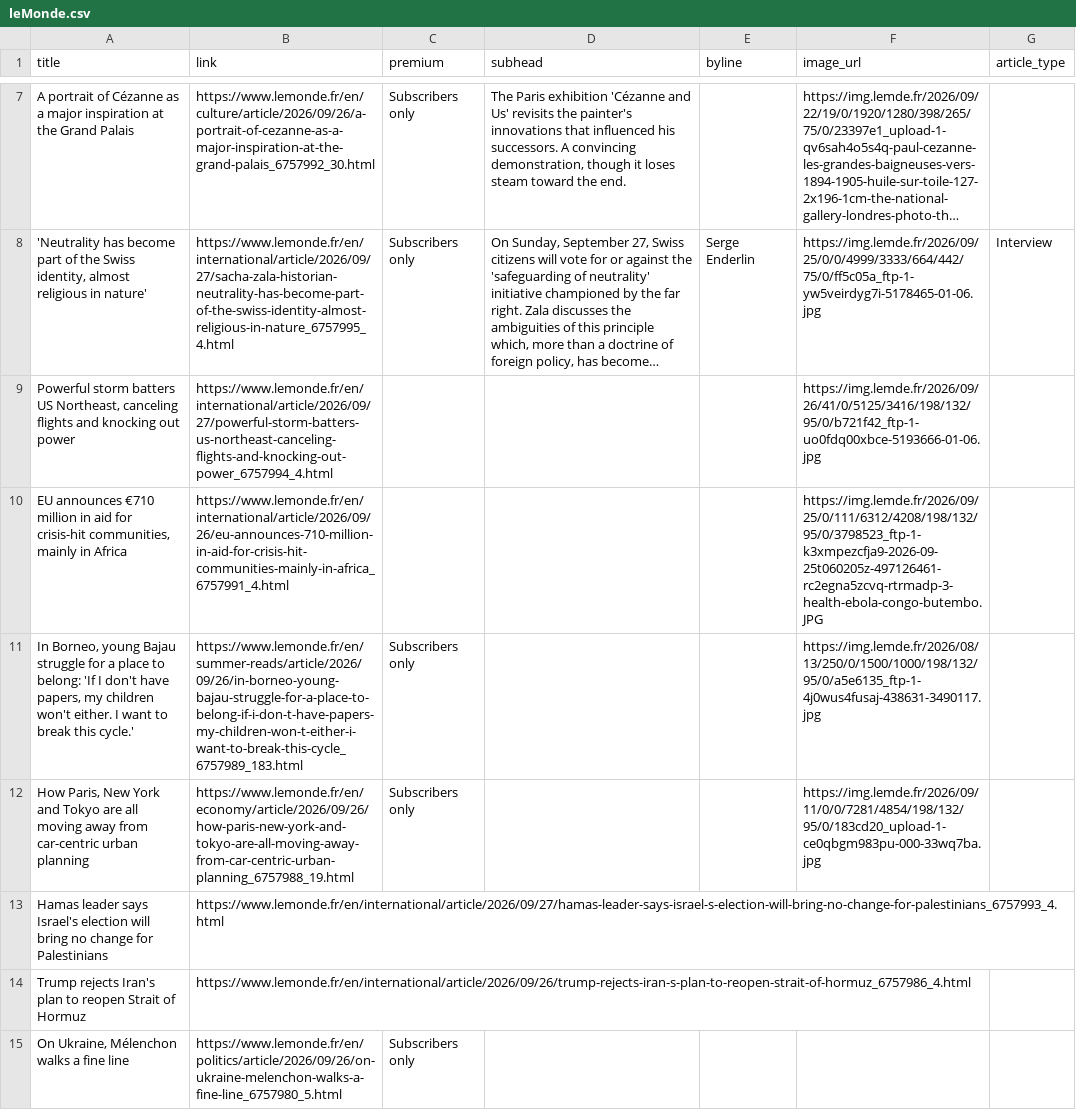
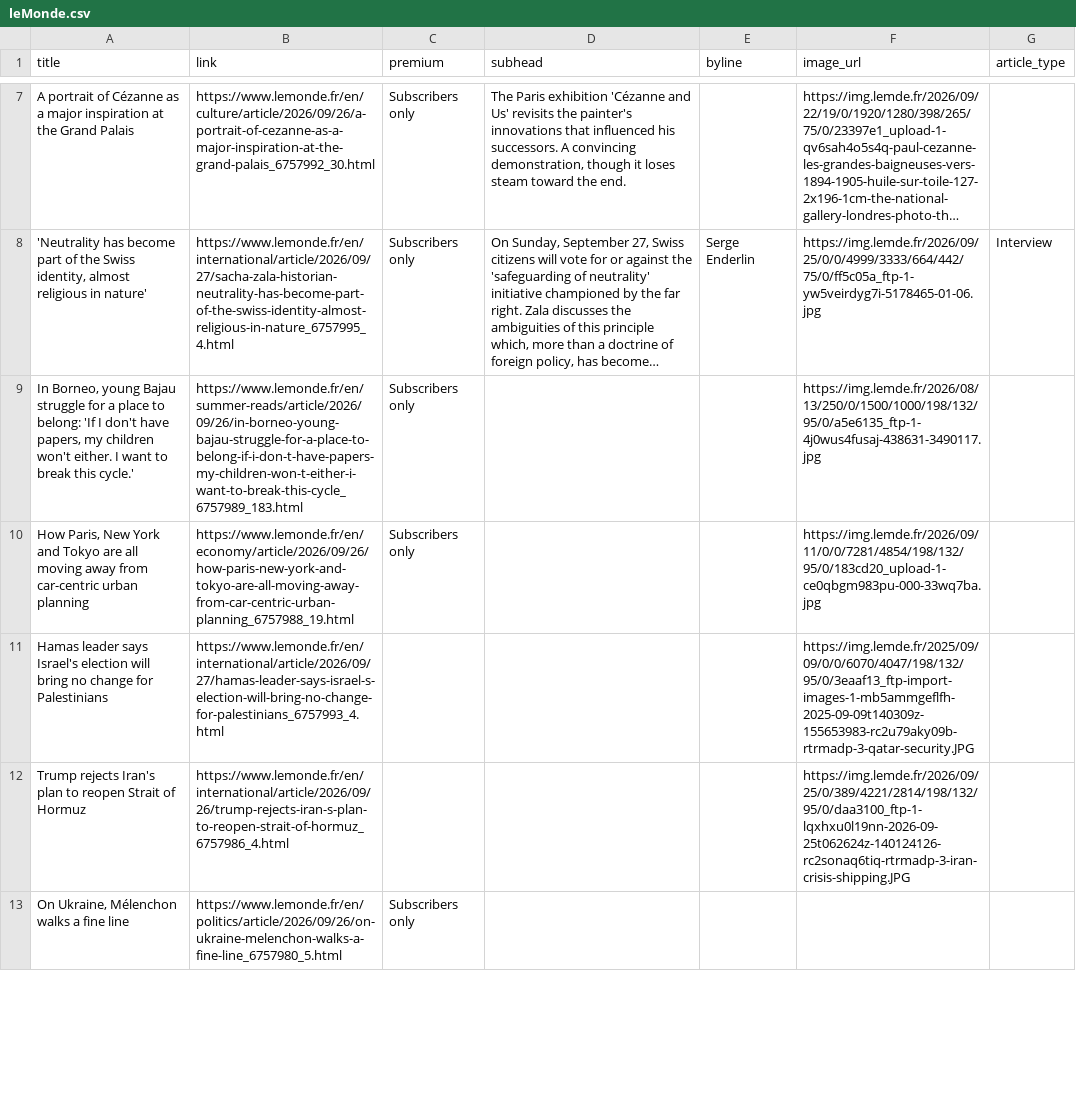
Before and after one commit to mango-jackson-gen1/LeMonde_webscraping_06172026, a CSV file: leMonde.csv, drawn as a sheet; only a part is shown, gaps mark what is left out; long unchanged cells end in …; removed rows and columns are numbered as before the commit, all else as after; the diff covers the shown part only; the diff names each change by its address in the sheet, - before the commit and + after, or states it on an @@ line.

```diff
--- a/leMonde.csv
+++ b/leMonde.csv
-row 9: Powerful storm batters US Northeast, canceling flights and knocking out power | https://www.lemonde.fr/en/international/article/2026/09/27/powerful-storm-batters-us-northeast-canceling-flights-and-knocking-out-power_6757994_4.html |  |  |  | https://img.lemde.fr/2026/09/26/41/0/5125/3416/198/132/95/0/b721f42_ftp-1-uo0fdq00xbce-5193666-01-06.jpg
-row 10: EU announces €710 million in aid for crisis-hit communities, mainly in Africa | https://www.lemonde.fr/en/international/article/2026/09/26/eu-announces-710-million-in-aid-for-crisis-hit-communities-mainly-in-africa_6757991_4.html |  |  |  | https://img.lemde.fr/2026/09/25/0/111/6312/4208/198/132/95/0/3798523_ftp-1-k3xmpezcfja9-2026-09-25t060205z-497126461-rc2egna5zcvq-rtrmadp-3-health-ebola-congo-butembo.JPG
-F11 (image_url): (empty)
+F11 (image_url): https://img.lemde.fr/2025/09/09/0/0/6070/4047/198/132/95/0/3eaaf13_ftp-import-images-1-mb5ammgeflfh-2025-09-09t140309z-155653983-rc2u79aky09b-rtrmadp-3-qatar-security.JPG
-F12 (image_url): (empty)
+F12 (image_url): https://img.lemde.fr/2026/09/25/0/389/4221/2814/198/132/95/0/daa3100_ftp-1-lqxhxu0l19nn-2026-09-25t062624z-140124126-rc2sonaq6tiq-rtrmadp-3-iran-crisis-shipping.JPG
```
Also changed, not shown: 5 added rows, 5 removed rows, 1 moved row and 2 edited cells elsewhere in this file.
